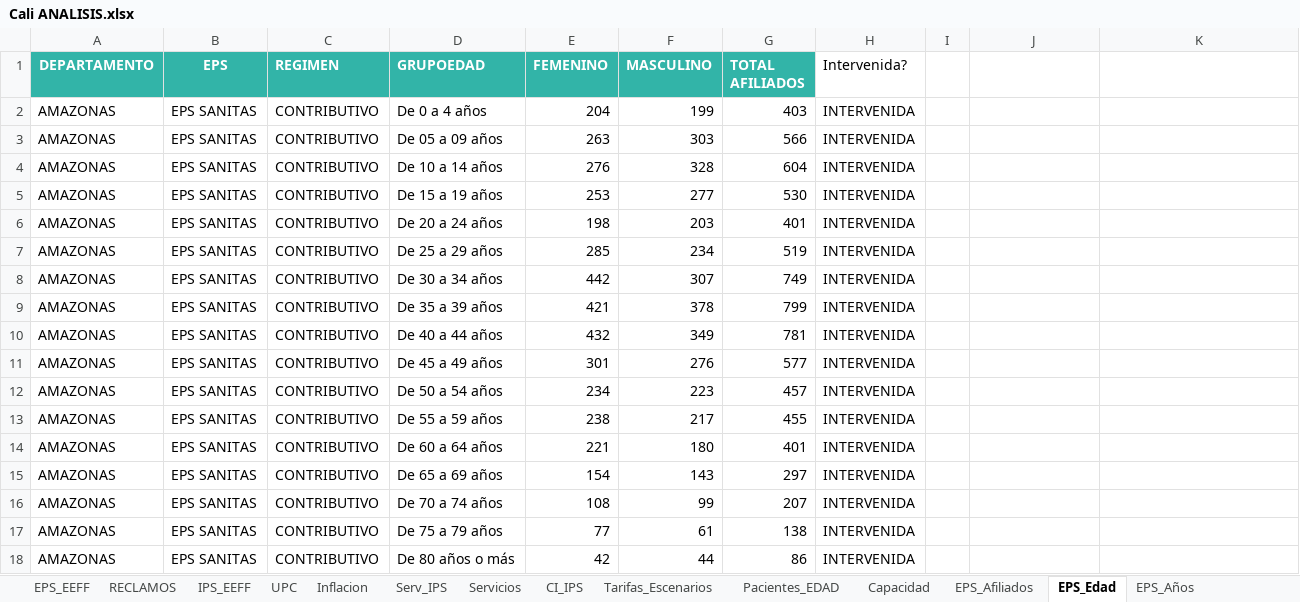
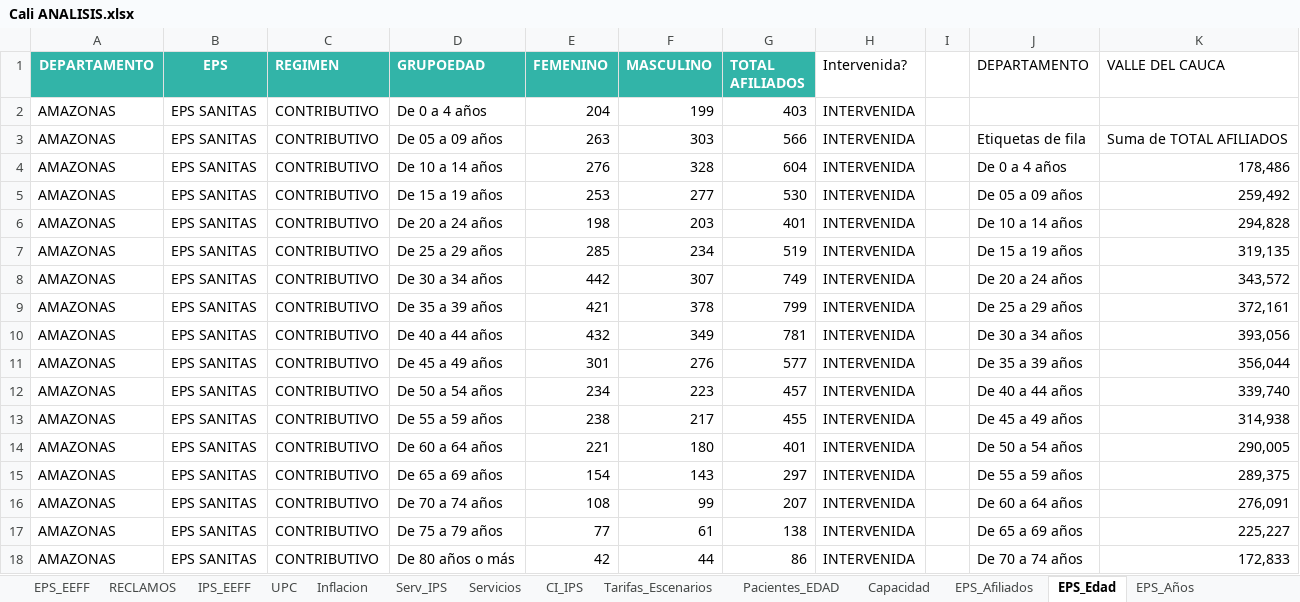
Before and after one commit to juandochoaa/CALI, an Excel workbook: data/raw/Cali ANALISIS.xlsx, sheet EPS_Edad, drawn as a sheet; only a part is shown; values as stored, in another font and other column widths than the file's, no borders; table styles not drawn; the diff covers the shown part only; the diff names each change by its address in the sheet, - before the commit and + after, or states it on an @@ line.

```diff
--- a/data/raw/Cali ANALISIS.xlsx (sheet EPS_Edad)
+++ b/data/raw/Cali ANALISIS.xlsx (sheet EPS_Edad)
-J1: (empty)
+J1: DEPARTAMENTO
-K1: (empty)
+K1: VALLE DEL CAUCA
-J3 (DEPARTAMENTO): (empty)
+J3 (DEPARTAMENTO): Etiquetas de fila
-K3 (VALLE DEL CAUCA): (empty)
+K3 (VALLE DEL CAUCA): Suma de TOTAL AFILIADOS
-J4 (DEPARTAMENTO): (empty)
+J4 (DEPARTAMENTO): De 0 a 4 años
-K4 (VALLE DEL CAUCA): (empty)
+K4 (VALLE DEL CAUCA): 178,486
-J5 (DEPARTAMENTO): (empty)
+J5 (DEPARTAMENTO): De 05 a 09 años
-K5 (VALLE DEL CAUCA): (empty)
+K5 (VALLE DEL CAUCA): 259,492
-J6 (DEPARTAMENTO): (empty)
+J6 (DEPARTAMENTO): De 10 a 14 años
-K6 (VALLE DEL CAUCA): (empty)
+K6 (VALLE DEL CAUCA): 294,828
-J7 (DEPARTAMENTO): (empty)
+J7 (DEPARTAMENTO): De 15 a 19 años
-K7 (VALLE DEL CAUCA): (empty)
+K7 (VALLE DEL CAUCA): 319,135
-J8 (DEPARTAMENTO): (empty)
+J8 (DEPARTAMENTO): De 20 a 24 años
-K8 (VALLE DEL CAUCA): (empty)
+K8 (VALLE DEL CAUCA): 343,572
-J9 (DEPARTAMENTO): (empty)
+J9 (DEPARTAMENTO): De 25 a 29 años
-K9 (VALLE DEL CAUCA): (empty)
+K9 (VALLE DEL CAUCA): 372,161
-J10 (DEPARTAMENTO): (empty)
+J10 (DEPARTAMENTO): De 30 a 34 años
-K10 (VALLE DEL CAUCA): (empty)
+K10 (VALLE DEL CAUCA): 393,056
-J11 (DEPARTAMENTO): (empty)
+J11 (DEPARTAMENTO): De 35 a 39 años
-K11 (VALLE DEL CAUCA): (empty)
+K11 (VALLE DEL CAUCA): 356,044
-J12 (DEPARTAMENTO): (empty)
+J12 (DEPARTAMENTO): De 40 a 44 años
-K12 (VALLE DEL CAUCA): (empty)
+K12 (VALLE DEL CAUCA): 339,740
-J13 (DEPARTAMENTO): (empty)
+J13 (DEPARTAMENTO): De 45 a 49 años
-K13 (VALLE DEL CAUCA): (empty)
+K13 (VALLE DEL CAUCA): 314,938
-J14 (DEPARTAMENTO): (empty)
+J14 (DEPARTAMENTO): De 50 a 54 años
-K14 (VALLE DEL CAUCA): (empty)
+K14 (VALLE DEL CAUCA): 290,005
-J15 (DEPARTAMENTO): (empty)
+J15 (DEPARTAMENTO): De 55 a 59 años
-K15 (VALLE DEL CAUCA): (empty)
+K15 (VALLE DEL CAUCA): 289,375
-J16 (DEPARTAMENTO): (empty)
+J16 (DEPARTAMENTO): De 60 a 64 años
-K16 (VALLE DEL CAUCA): (empty)
+K16 (VALLE DEL CAUCA): 276,091
-J17 (DEPARTAMENTO): (empty)
+J17 (DEPARTAMENTO): De 65 a 69 años
-K17 (VALLE DEL CAUCA): (empty)
+K17 (VALLE DEL CAUCA): 225,227
-J18 (DEPARTAMENTO): (empty)
+J18 (DEPARTAMENTO): De 70 a 74 años
-K18 (VALLE DEL CAUCA): (empty)
+K18 (VALLE DEL CAUCA): 172,833
```
Also changed, not shown: 6 edited cells elsewhere in this sheet, sheet IPS_EEFF, other sheet tabs, 4 other files.
